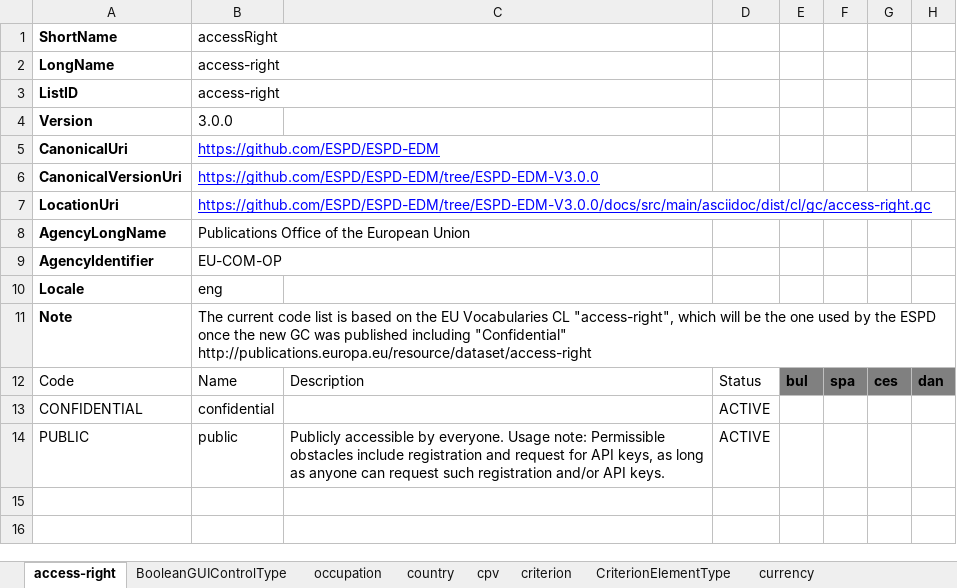
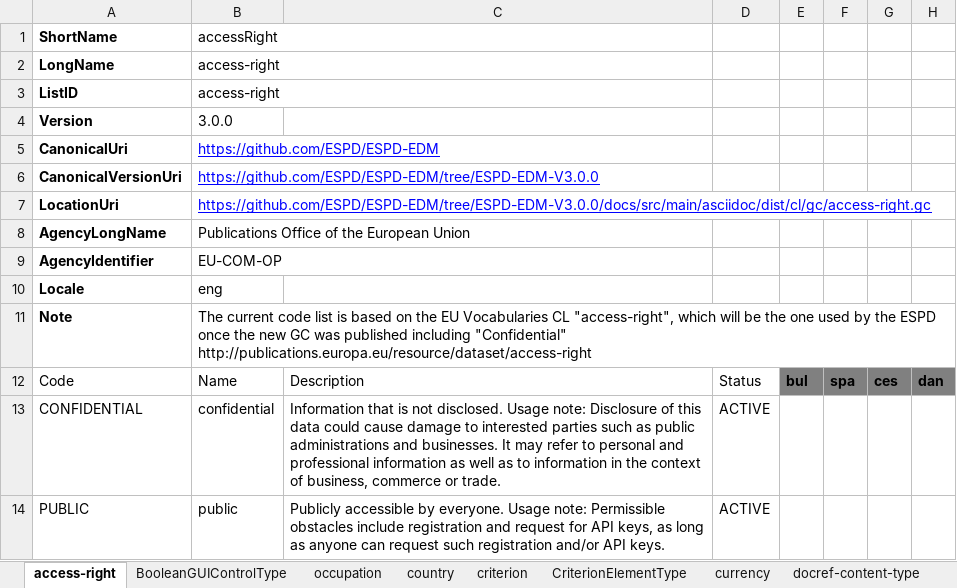
Before and after one commit to OP-TED/ESPD-EDM, an Excel workbook: docs/src/main/asciidoc/dist/cl/xlsx/ESPD-CodeLists-V3.0.0.xlsx, sheet access-right, drawn as a sheet; only a part is shown; values as stored, in another font and other column widths than the file's, no borders; table styles not drawn; the diff names each change by its address in the sheet, - before the commit and + after, or states it on an @@ line.

```diff
--- a/docs/src/main/asciidoc/dist/cl/xlsx/ESPD-CodeLists-V3.0.0.xlsx (sheet access-right)
+++ b/docs/src/main/asciidoc/dist/cl/xlsx/ESPD-CodeLists-V3.0.0.xlsx (sheet access-right)
-sheet tab: cpv
-C13: (empty)
+C13: Information that is not disclosed. Usage note: Disclosure of this data could cause damage to interested parties such as public administrations and businesses. It may refer to personal and professional information as well as to information in the context of business, commerce or trade.
```
Also changed, not shown: 16 other files.
